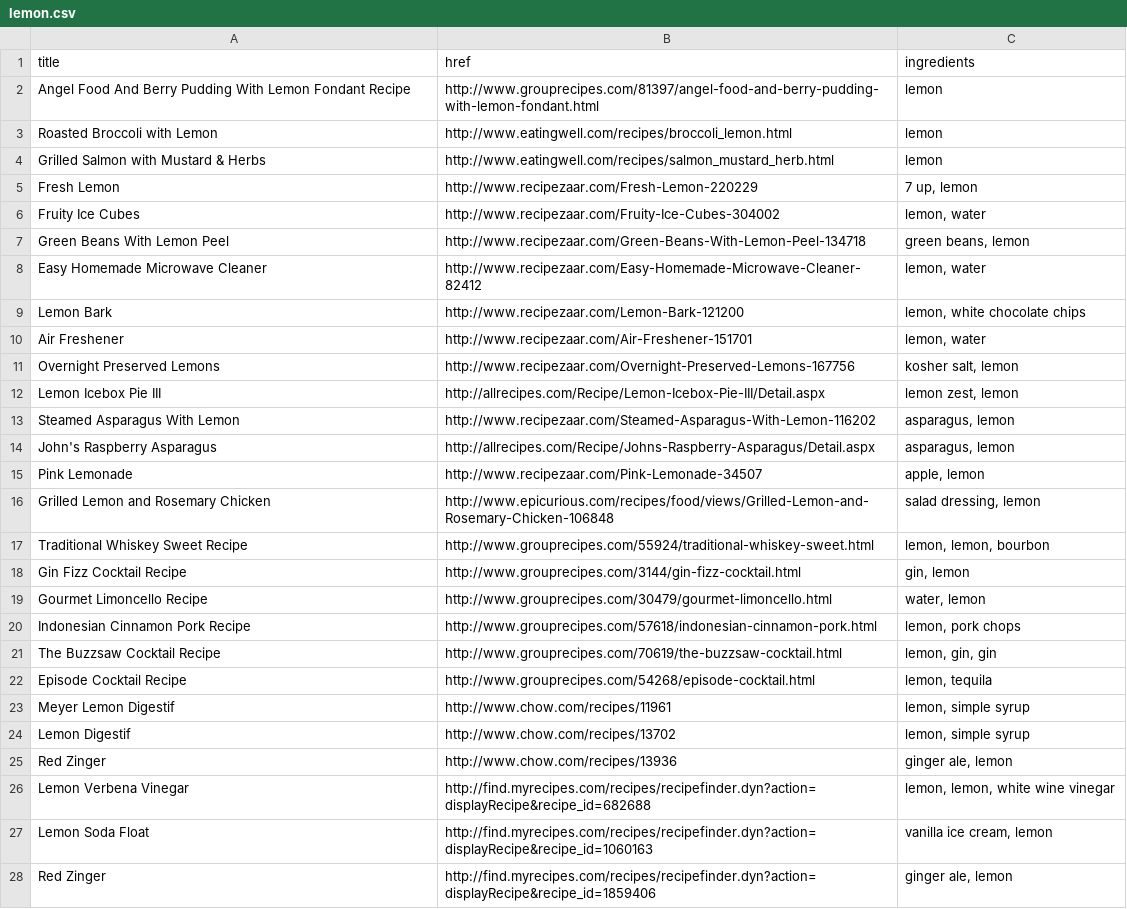
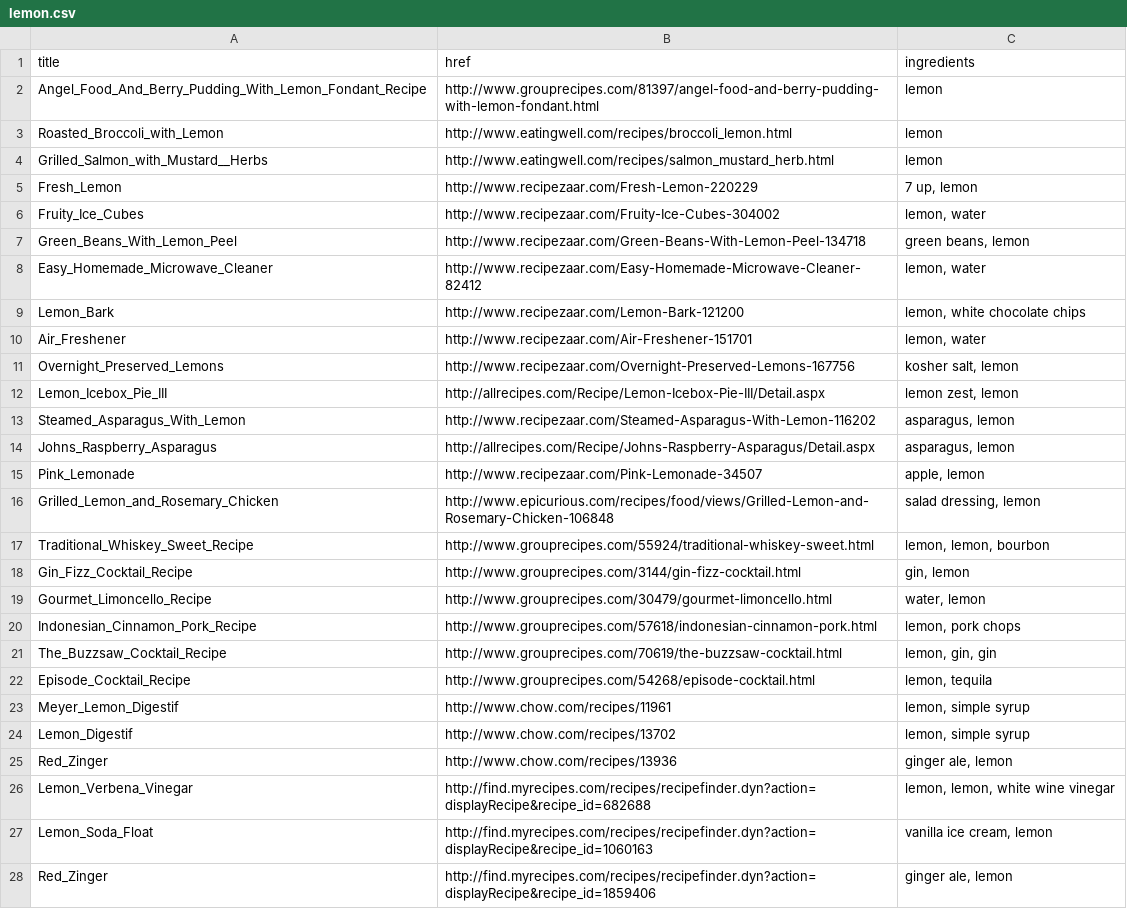
Before and after one commit to annagrotius/Kitchen-Robot-KG, a CSV file: data/RecipePuppy/requests_output/lemon.csv, drawn as a sheet; only a part is shown; the diff covers the shown part only.

```diff
--- a/data/RecipePuppy/requests_output/lemon.csv
+++ b/data/RecipePuppy/requests_output/lemon.csv
@@ -1,29 +1,28 @@
 title,href,ingredients
-Angel Food And Berry Pudding With Lemon Fondant Recipe,http://www.grouprecipes.com/81397/angel-food-and-berry-pudding-with-lemon-fondant.html,lemon
-Roasted Broccoli with Lemon,http://www.eatingwell.com/recipes/broccoli_lemon.html,lemon
-Grilled Salmon with Mustard & Herbs,http://www.eatingwell.com/recipes/salmon_mustard_herb.html,lemon
-Fresh Lemon,http://www.recipezaar.com/Fresh-Lemon-220229,"7 up, lemon"
-Fruity Ice Cubes,http://www.recipezaar.com/Fruity-Ice-Cubes-304002,"lemon, water"
-Green Beans With Lemon Peel,http://www.recipezaar.com/Green-Beans-With-Lemon-Peel-134718,"green beans, lemon"
-Easy Homemade Microwave Cleaner,http://www.recipezaar.com/Easy-Homemade-Microwave-Cleaner-82412,"lemon, water"
-Lemon Bark,http://www.recipezaar.com/Lemon-Bark-121200,"lemon, white chocolate chips"
-Air Freshener,http://www.recipezaar.com/Air-Freshener-151701,"lemon, water"
-Overnight Preserved Lemons,http://www.recipezaar.com/Overnight-Preserved-Lemons-167756,"kosher salt, lemon"
-Lemon Icebox Pie III,http://allrecipes.com/Recipe/Lemon-Icebox-Pie-III/Detail.aspx,"lemon zest, lemon"
-Steamed Asparagus With Lemon,http://www.recipezaar.com/Steamed-Asparagus-With-Lemon-116202,"asparagus, lemon"
-John's Raspberry Asparagus,http://allrecipes.com/Recipe/Johns-Raspberry-Asparagus/Detail.aspx,"asparagus, lemon"
-Pink Lemonade,http://www.recipezaar.com/Pink-Lemonade-34507,"apple, lemon"
-Grilled Lemon and Rosemary Chicken,http://www.epicurious.com/recipes/food/views/Grilled-Lemon-and-Rosemary-Chicken-106848,"salad dressing, lemon"
-Traditional Whiskey Sweet Recipe,http://www.grouprecipes.com/55924/traditional-whiskey-sweet.html,"lemon, lemon, bourbon"
-Gin Fizz Cocktail Recipe,http://www.grouprecipes.com/3144/gin-fizz-cocktail.html,"gin, lemon"
-Gourmet Limoncello Recipe,http://www.grouprecipes.com/30479/gourmet-limoncello.html,"water, lemon"
-Indonesian Cinnamon Pork Recipe,http://www.grouprecipes.com/57618/indonesian-cinnamon-pork.html,"lemon, pork chops"
-The Buzzsaw Cocktail Recipe,http://www.grouprecipes.com/70619/the-buzzsaw-cocktail.html,"lemon, gin, gin"
-Episode Cocktail Recipe,http://www.grouprecipes.com/54268/episode-cocktail.html,"lemon, tequila"
-Meyer Lemon Digestif,http://www.chow.com/recipes/11961,"lemon, simple syrup"
-Lemon Digestif,http://www.chow.com/recipes/13702,"lemon, simple syrup"
-Red Zinger,http://www.chow.com/recipes/13936,"ginger ale, lemon"
-Lemon Verbena Vinegar,http://find.myrecipes.com/recipes/recipefinder.dyn?action=displayRecipe&recipe_id=682688,"lemon, lemon, white wine vinegar"
-"Lemon Soda Float
-",http://find.myrecipes.com/recipes/recipefinder.dyn?action=displayRecipe&recipe_id=1060163,"vanilla ice cream, lemon"
-Red Zinger,http://find.myrecipes.com/recipes/recipefinder.dyn?action=displayRecipe&recipe_id=1859406,"ginger ale, lemon"
+Angel_Food_And_Berry_Pudding_With_Lemon_Fondant_Recipe,http://www.grouprecipes.com/81397/angel-food-and-berry-pudding-with-lemon-fondant.html,lemon
+Roasted_Broccoli_with_Lemon,http://www.eatingwell.com/recipes/broccoli_lemon.html,lemon
+Grilled_Salmon_with_Mustard__Herbs,http://www.eatingwell.com/recipes/salmon_mustard_herb.html,lemon
+Fresh_Lemon,http://www.recipezaar.com/Fresh-Lemon-220229,"7 up, lemon"
+Fruity_Ice_Cubes,http://www.recipezaar.com/Fruity-Ice-Cubes-304002,"lemon, water"
+Green_Beans_With_Lemon_Peel,http://www.recipezaar.com/Green-Beans-With-Lemon-Peel-134718,"green beans, lemon"
+Easy_Homemade_Microwave_Cleaner,http://www.recipezaar.com/Easy-Homemade-Microwave-Cleaner-82412,"lemon, water"
+Lemon_Bark,http://www.recipezaar.com/Lemon-Bark-121200,"lemon, white chocolate chips"
+Air_Freshener,http://www.recipezaar.com/Air-Freshener-151701,"lemon, water"
+Overnight_Preserved_Lemons,http://www.recipezaar.com/Overnight-Preserved-Lemons-167756,"kosher salt, lemon"
+Lemon_Icebox_Pie_III,http://allrecipes.com/Recipe/Lemon-Icebox-Pie-III/Detail.aspx,"lemon zest, lemon"
+Steamed_Asparagus_With_Lemon,http://www.recipezaar.com/Steamed-Asparagus-With-Lemon-116202,"asparagus, lemon"
+Johns_Raspberry_Asparagus,http://allrecipes.com/Recipe/Johns-Raspberry-Asparagus/Detail.aspx,"asparagus, lemon"
+Pink_Lemonade,http://www.recipezaar.com/Pink-Lemonade-34507,"apple, lemon"
+Grilled_Lemon_and_Rosemary_Chicken,http://www.epicurious.com/recipes/food/views/Grilled-Lemon-and-Rosemary-Chicken-106848,"salad dressing, lemon"
+Traditional_Whiskey_Sweet_Recipe,http://www.grouprecipes.com/55924/traditional-whiskey-sweet.html,"lemon, lemon, bourbon"
+Gin_Fizz_Cocktail_Recipe,http://www.grouprecipes.com/3144/gin-fizz-cocktail.html,"gin, lemon"
+Gourmet_Limoncello_Recipe,http://www.grouprecipes.com/30479/gourmet-limoncello.html,"water, lemon"
+Indonesian_Cinnamon_Pork_Recipe,http://www.grouprecipes.com/57618/indonesian-cinnamon-pork.html,"lemon, pork chops"
+The_Buzzsaw_Cocktail_Recipe,http://www.grouprecipes.com/70619/the-buzzsaw-cocktail.html,"lemon, gin, gin"
+Episode_Cocktail_Recipe,http://www.grouprecipes.com/54268/episode-cocktail.html,"lemon, tequila"
+Meyer_Lemon_Digestif,http://www.chow.com/recipes/11961,"lemon, simple syrup"
+Lemon_Digestif,http://www.chow.com/recipes/13702,"lemon, simple syrup"
+Red_Zinger,http://www.chow.com/recipes/13936,"ginger ale, lemon"
+Lemon_Verbena_Vinegar,http://find.myrecipes.com/recipes/recipefinder.dyn?action=displayRecipe&recipe_id=682688,"lemon, lemon, white wine vinegar"
+Lemon_Soda_Float,http://find.myrecipes.com/recipes/recipefinder.dyn?action=displayRecipe&recipe_id=1060163,"vanilla ice cream, lemon"
+Red_Zinger,http://find.myrecipes.com/recipes/recipefinder.dyn?action=displayRecipe&recipe_id=1859406,"ginger ale, lemon"
```
Also changed, not shown: 22 edited cells elsewhere in this file, data/RecipePuppy/requests_output/apple.csv, data/RecipePuppy/requests_output/butter.csv, 14 other files.
